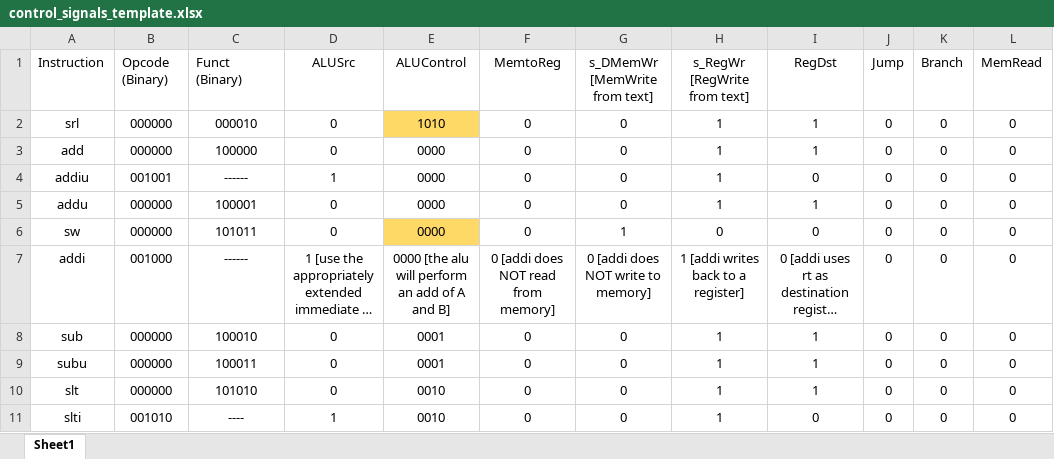
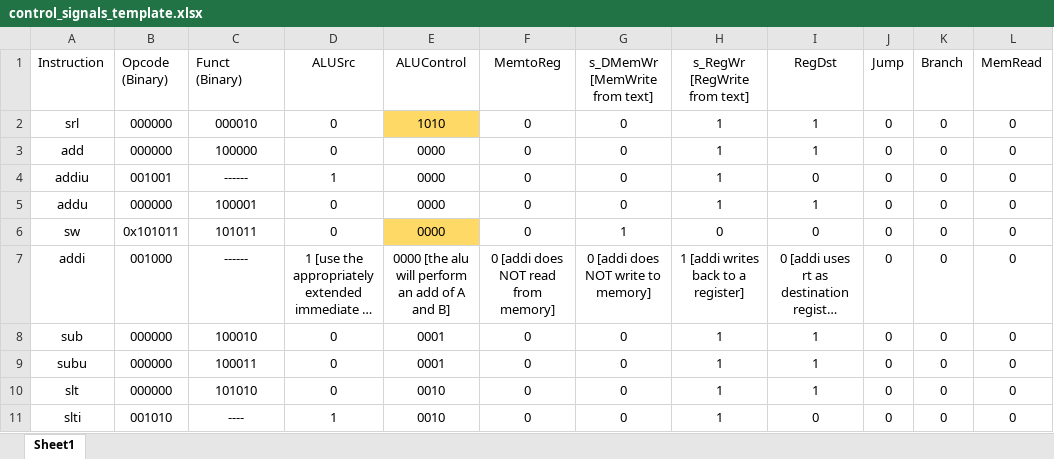
Before and after one commit to felipevarelacarvalho/MIPS_PROCESSOR, an Excel workbook: XML_SpreadSheets/control_signals_template.xlsx, sheet Sheet1, drawn as a sheet; only a part is shown; long unchanged cells end in …; values as stored, in another font and other column widths than the file's, no borders; conditional formats not drawn; the diff names each change by its address in the sheet, - before the commit and + after, or states it on an @@ line.

```diff
--- a/XML_SpreadSheets/control_signals_template.xlsx (sheet Sheet1)
+++ b/XML_SpreadSheets/control_signals_template.xlsx (sheet Sheet1)
-B6 (Opcode (Binary)): 000000
+B6 (Opcode (Binary)): 0x101011
```
Also changed, not shown: 33 other files.
